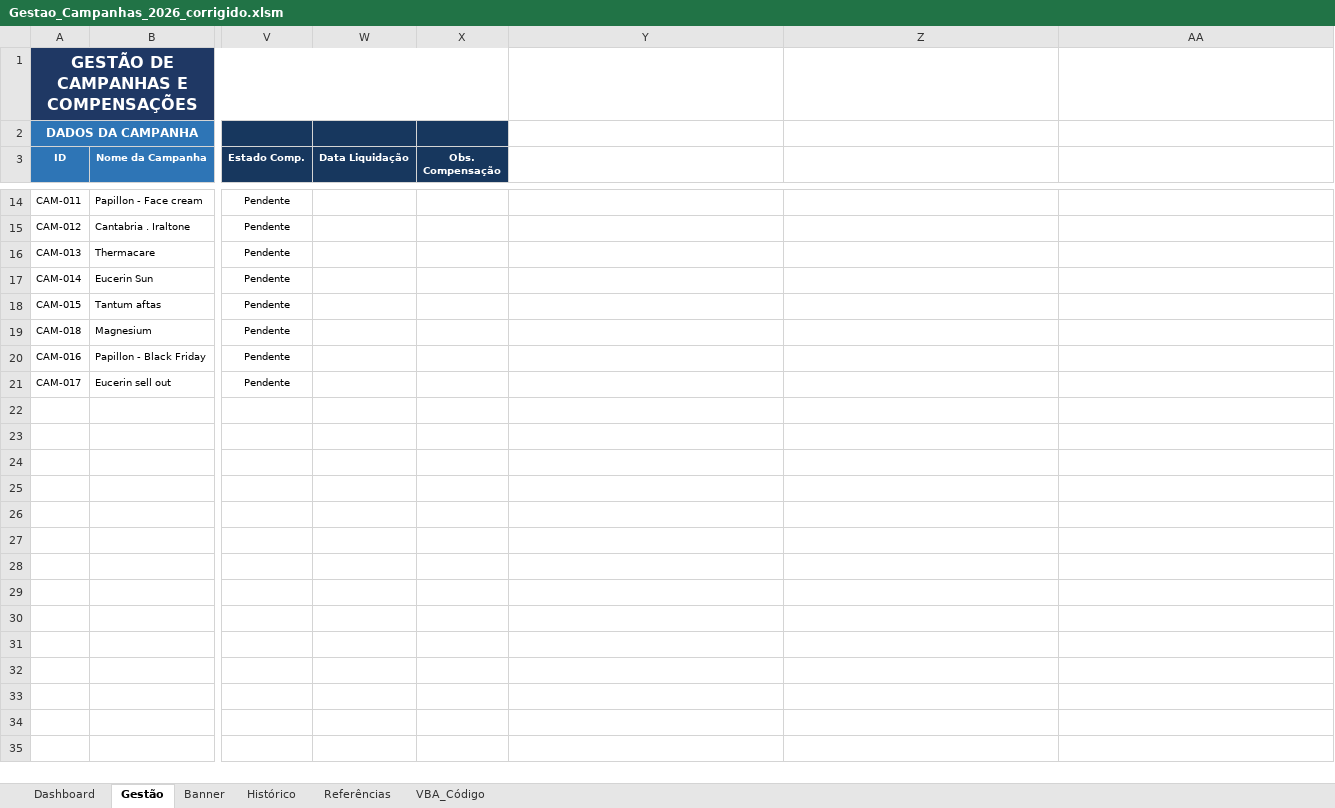
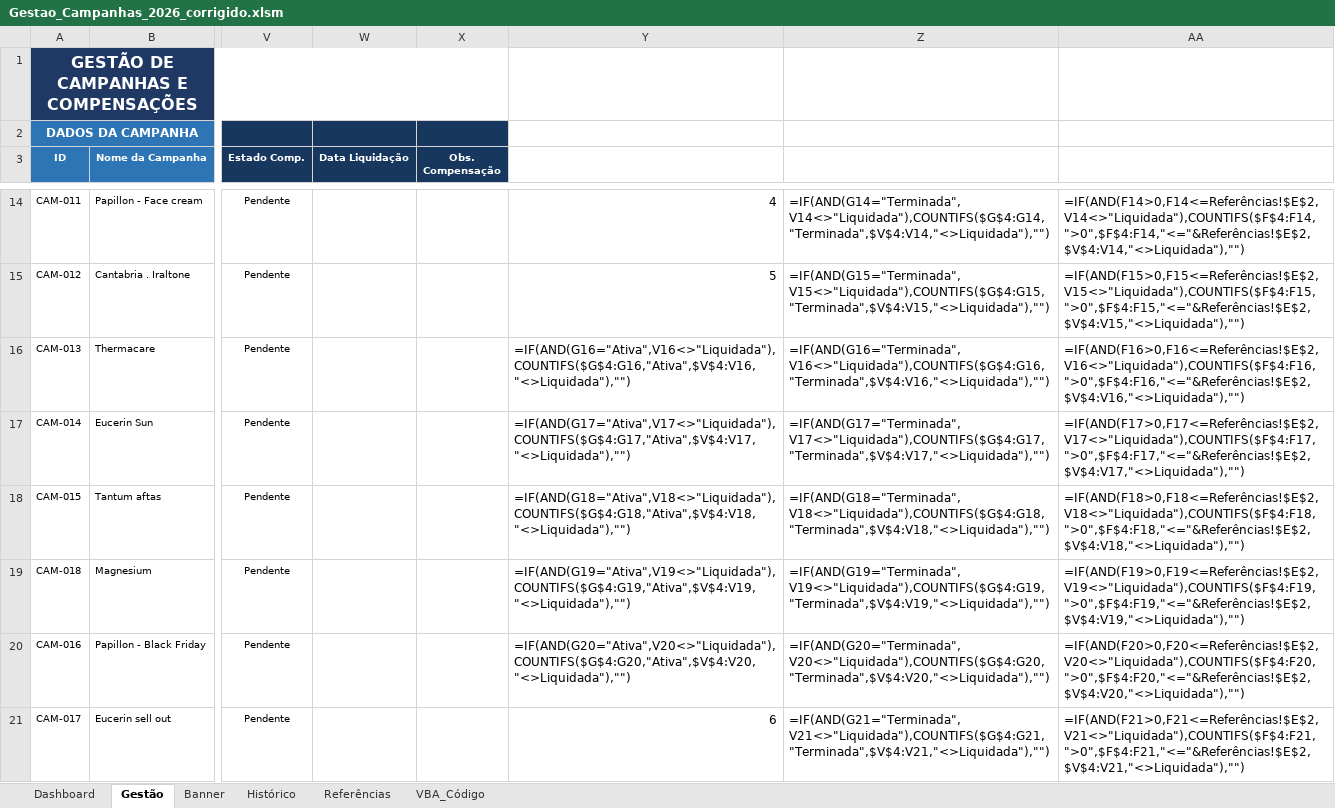
Before and after one commit to encomendasmatiasmagalhaes-bot/test, an Excel workbook: output/Gestao_Campanhas_2026_corrigido.xlsm, sheet Gestão, drawn as a sheet; only a part is shown, gaps mark what is left out; values as stored, in another font and other column widths than the file's, no borders; formulas without a stored value are shown as written; charts and pictures and conditional formats not drawn; the diff covers the shown part only; the diff names each change by its address in the sheet, - before the commit and + after, or states it on an @@ line.

```diff
--- a/output/Gestao_Campanhas_2026_corrigido.xlsm (sheet Gestão)
+++ b/output/Gestao_Campanhas_2026_corrigido.xlsm (sheet Gestão)
-Y14: (empty)
+Y14: 4
-Z14: (empty)
+Z14: =IF(AND(G14="Terminada",V14<>"Liquidada"),COUNTIFS($G$4:G14,"Terminada",$V$4:V14,"<>Liquidada"),"")
-AA14: (empty)
+AA14: =IF(AND(F14>0,F14<=Referências!$E$2,V14<>"Liquidada"),COUNTIFS($F$4:F14,">0",$F$4:F14,"<="&Referências!$E$2,$V$4:V14,"<>Liquidada"),"")
-Y15: (empty)
+Y15: 5
-Z15: (empty)
+Z15: =IF(AND(G15="Terminada",V15<>"Liquidada"),COUNTIFS($G$4:G15,"Terminada",$V$4:V15,"<>Liquidada"),"")
-AA15: (empty)
+AA15: =IF(AND(F15>0,F15<=Referências!$E$2,V15<>"Liquidada"),COUNTIFS($F$4:F15,">0",$F$4:F15,"<="&Referências!$E$2,$V$4:V15,"<>Liquidada"),"")
-Y16: (empty)
+Y16: =IF(AND(G16="Ativa",V16<>"Liquidada"),COUNTIFS($G$4:G16,"Ativa",$V$4:V16,"<>Liquidada"),"")
-Z16: (empty)
+Z16: =IF(AND(G16="Terminada",V16<>"Liquidada"),COUNTIFS($G$4:G16,"Terminada",$V$4:V16,"<>Liquidada"),"")
-AA16: (empty)
+AA16: =IF(AND(F16>0,F16<=Referências!$E$2,V16<>"Liquidada"),COUNTIFS($F$4:F16,">0",$F$4:F16,"<="&Referências!$E$2,$V$4:V16,"<>Liquidada"),"")
-Y17: (empty)
+Y17: =IF(AND(G17="Ativa",V17<>"Liquidada"),COUNTIFS($G$4:G17,"Ativa",$V$4:V17,"<>Liquidada"),"")
-Z17: (empty)
+Z17: =IF(AND(G17="Terminada",V17<>"Liquidada"),COUNTIFS($G$4:G17,"Terminada",$V$4:V17,"<>Liquidada"),"")
-AA17: (empty)
+AA17: =IF(AND(F17>0,F17<=Referências!$E$2,V17<>"Liquidada"),COUNTIFS($F$4:F17,">0",$F$4:F17,"<="&Referências!$E$2,$V$4:V17,"<>Liquidada"),"")
-Y18: (empty)
+Y18: =IF(AND(G18="Ativa",V18<>"Liquidada"),COUNTIFS($G$4:G18,"Ativa",$V$4:V18,"<>Liquidada"),"")
-Z18: (empty)
+Z18: =IF(AND(G18="Terminada",V18<>"Liquidada"),COUNTIFS($G$4:G18,"Terminada",$V$4:V18,"<>Liquidada"),"")
-AA18: (empty)
+AA18: =IF(AND(F18>0,F18<=Referências!$E$2,V18<>"Liquidada"),COUNTIFS($F$4:F18,">0",$F$4:F18,"<="&Referências!$E$2,$V$4:V18,"<>Liquidada"),"")
-Y19: (empty)
+Y19: =IF(AND(G19="Ativa",V19<>"Liquidada"),COUNTIFS($G$4:G19,"Ativa",$V$4:V19,"<>Liquidada"),"")
-Z19: (empty)
+Z19: =IF(AND(G19="Terminada",V19<>"Liquidada"),COUNTIFS($G$4:G19,"Terminada",$V$4:V19,"<>Liquidada"),"")
-AA19: (empty)
+AA19: =IF(AND(F19>0,F19<=Referências!$E$2,V19<>"Liquidada"),COUNTIFS($F$4:F19,">0",$F$4:F19,"<="&Referências!$E$2,$V$4:V19,"<>Liquidada"),"")
-Y20: (empty)
+Y20: =IF(AND(G20="Ativa",V20<>"Liquidada"),COUNTIFS($G$4:G20,"Ativa",$V$4:V20,"<>Liquidada"),"")
-Z20: (empty)
+Z20: =IF(AND(G20="Terminada",V20<>"Liquidada"),COUNTIFS($G$4:G20,"Terminada",$V$4:V20,"<>Liquidada"),"")
-AA20: (empty)
+AA20: =IF(AND(F20>0,F20<=Referências!$E$2,V20<>"Liquidada"),COUNTIFS($F$4:F20,">0",$F$4:F20,"<="&Referências!$E$2,$V$4:V20,"<>Liquidada"),"")
-Y21: (empty)
+Y21: 6
-Z21: (empty)
+Z21: =IF(AND(G21="Terminada",V21<>"Liquidada"),COUNTIFS($G$4:G21,"Terminada",$V$4:V21,"<>Liquidada"),"")
-AA21: (empty)
+AA21: =IF(AND(F21>0,F21<=Referências!$E$2,V21<>"Liquidada"),COUNTIFS($F$4:F21,">0",$F$4:F21,"<="&Referências!$E$2,$V$4:V21,"<>Liquidada"),"")
```
Also changed, not shown: 30 edited cells elsewhere in this sheet, sheet Dashboard, formulas that keep their value, hidden cells.
